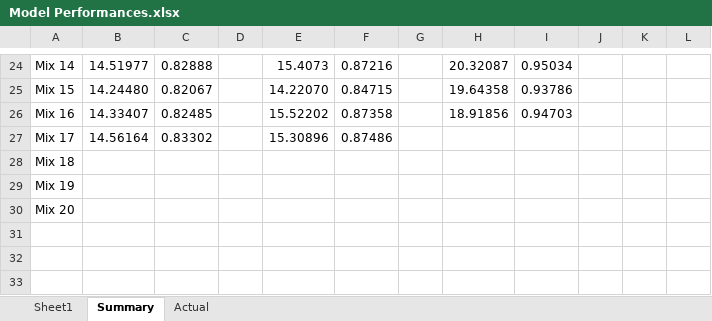
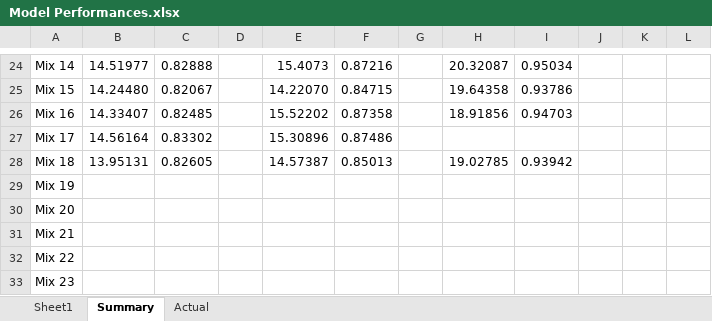
Before and after one commit to NeilDG/SynthDehazing, an Excel workbook: Model Performances.xlsx, sheet Summary, drawn as a sheet; only a part is shown, gaps mark what is left out; values as stored, in another font and other column widths than the file's, no borders; conditional formats not drawn; the diff names each change by its address in the sheet, - before the commit and + after, or states it on an @@ line.

```diff
--- a/Model Performances.xlsx (sheet Summary)
+++ b/Model Performances.xlsx (sheet Summary)
-B28: (empty)
+B28: 13.95131
-C28: (empty)
+C28: 0.82605
-E28: (empty)
+E28: 14.57387
-F28: (empty)
+F28: 0.85013
-H28: (empty)
+H28: 19.02785
-I28: (empty)
+I28: 0.93942
+row 31: Mix 21
+row 32: Mix 22
+row 33: Mix 23
```
Also changed, not shown: sheet Actual, 16 other files.
